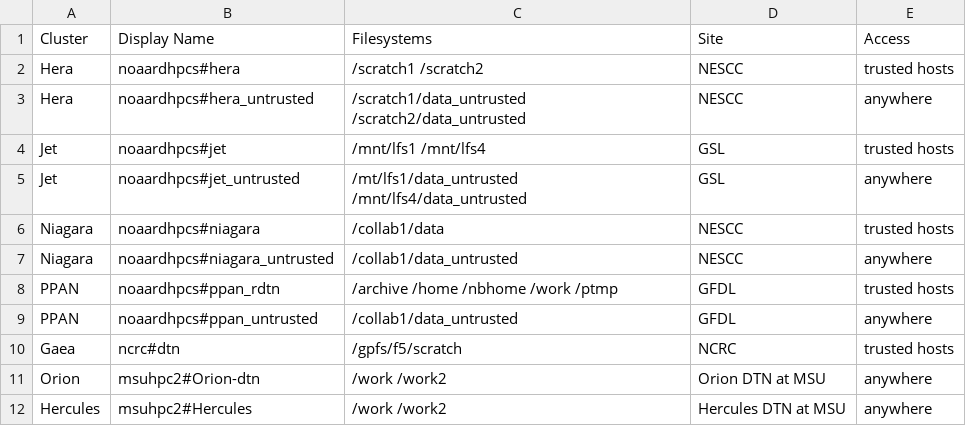
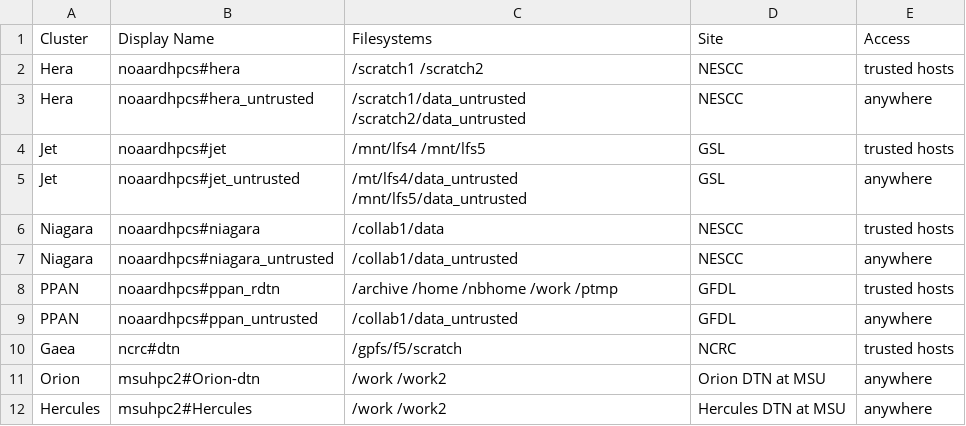
Before and after one commit to underwoo/doc_test, a CSV file: source/files/globus_collections.csv, drawn as a sheet.

```diff
--- a/source/files/globus_collections.csv
+++ b/source/files/globus_collections.csv
@@ -3,4 +3,4 @@ Hera,noaardhpcs#hera,/scratch1 /scratch2,NESCC,trusted hosts
 Hera,noaardhpcs#hera_untrusted,/scratch1/data_untrusted /scratch2/data_untrusted,NESCC,anywhere
-Jet,noaardhpcs#jet,/mnt/lfs1 /mnt/lfs4,GSL,trusted hosts
-Jet,noaardhpcs#jet_untrusted,/mt/lfs1/data_untrusted /mnt/lfs4/data_untrusted,GSL,anywhere
+Jet,noaardhpcs#jet,/mnt/lfs4 /mnt/lfs5,GSL,trusted hosts
+Jet,noaardhpcs#jet_untrusted,/mt/lfs4/data_untrusted /mnt/lfs5/data_untrusted,GSL,anywhere
 Niagara,noaardhpcs#niagara,/collab1/data,NESCC,trusted hosts
```
Also changed, not shown: 24 other files.
